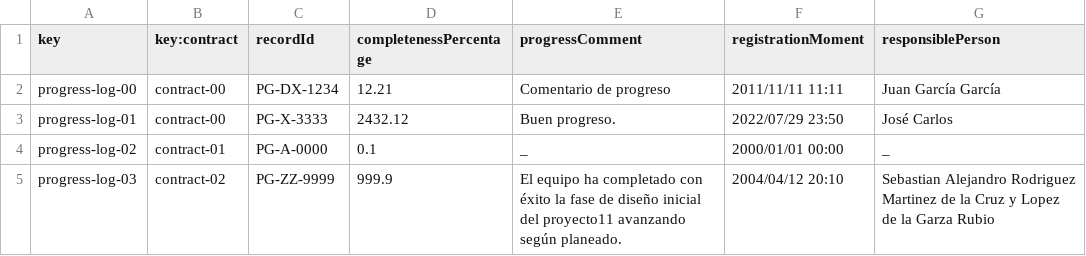
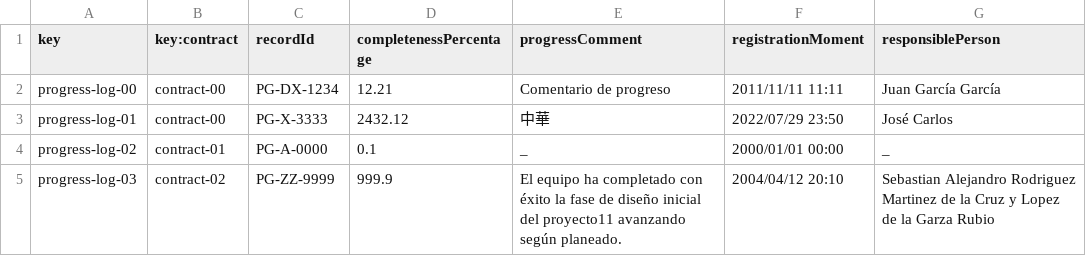
Before and after one commit to jormunrod/Acme-SF-24.1.1, a CSV file: src/main/webapp/WEB-INF/resources/sample-data/progress-log.csv, drawn as a sheet.

```diff
--- a/src/main/webapp/WEB-INF/resources/sample-data/progress-log.csv
+++ b/src/main/webapp/WEB-INF/resources/sample-data/progress-log.csv
@@ -2,3 +2,3 @@ key,key:contract,recordId,completenessPercentage,progressComment,registrationMom
 progress-log-00,contract-00,PG-DX-1234,12.21,Comentario de progreso,2011/11/11 11:11,Juan García García
-progress-log-01,contract-00,PG-X-3333,2432.12,Buen progreso.,2022/07/29 23:50,José Carlos
+progress-log-01,contract-00,PG-X-3333,2432.12,中華,2022/07/29 23:50,José Carlos
 progress-log-02,contract-01,PG-A-0000,0.1,_,2000/01/01 00:00,_
```
Also changed, not shown: src/main/webapp/WEB-INF/resources/sample-data/client.csv, src/main/webapp/WEB-INF/resources/sample-data/contract.csv.
